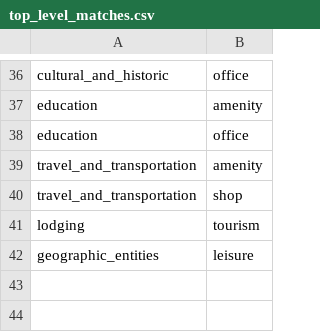
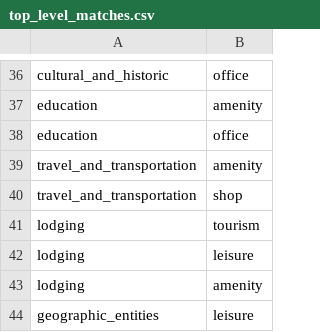
Before and after one commit to henryspatialanalysis/OpenPOIs, a CSV file: src/openpois/conflation/data/top_level_matches.csv, drawn as a sheet; only a part is shown, gaps mark what is left out.

Commit message:
Replace the amenity, office, leisure and tourism crosswalk wildcards with explicit inclusion sets.
Those four `key,*` rows labelled whatever the taxonomy had no opinion about:
157,460 rows across 3,502 values, mostly street furniture (amenity=chair,
street_lamp, stadium_seating, leaning_bench) and untyped placeholders
(office=yes). A blocklist of EXCLUDE rows cannot keep pace with a tail that
wide, so the 247 values seen at least 20 times were classified on a
destination-vs-object criterion: 165 gained an explicit row, 82 were omitted.

Only shop and healthcare keep a catch-all; Other Shop and Other Healthcare are
intentional for genuine one-off retail and clinical types.

61,764 rows lose their label and are dropped by drop_unlabeled, not the full
157,460: assign_osm_shared_label skips a key whose value is unmapped and lets a
lower-priority key label the row, so the rest fall through to a second tag.

top_level_matches gains the two lodging pairs that leisure=resort and
amenity=trailer_park now need for type scoring.

```diff
--- a/src/openpois/conflation/data/top_level_matches.csv
+++ b/src/openpois/conflation/data/top_level_matches.csv
@@ -41,2 +41,4 @@ travel_and_transportation,shop
 lodging,tourism
+lodging,leisure
+lodging,amenity
 geographic_entities,leisure
```
Also changed, not shown: src/openpois/conflation/data/taxonomy_crosswalk_openstreetmap.csv, 2 other files.
